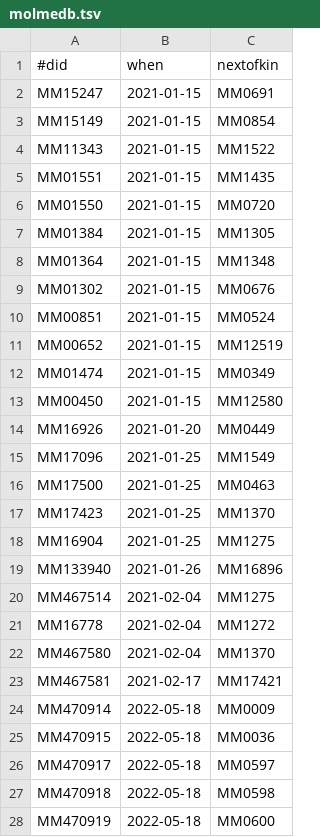
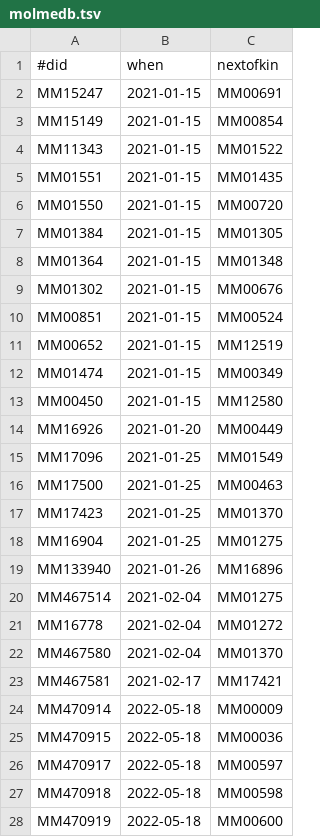
Before and after one commit to bridgedb/tiwid, a TSV file: data/molmedb.tsv, drawn as a sheet; only a part is shown; the diff covers the shown part only.

Commit message:
fixed number of '0' in MolMeDB ids

```diff
--- a/data/molmedb.tsv
+++ b/data/molmedb.tsv
@@ -1,28 +1,28 @@
 #did	when	nextofkin
-MM15247	2021-01-15	MM0691
-MM15149	2021-01-15	MM0854
-MM11343	2021-01-15	MM1522
-MM01551	2021-01-15	MM1435
-MM01550	2021-01-15	MM0720
-MM01384	2021-01-15	MM1305
-MM01364	2021-01-15	MM1348
-MM01302	2021-01-15	MM0676
-MM00851	2021-01-15	MM0524
+MM15247	2021-01-15	MM00691
+MM15149	2021-01-15	MM00854
+MM11343	2021-01-15	MM01522
+MM01551	2021-01-15	MM01435
+MM01550	2021-01-15	MM00720
+MM01384	2021-01-15	MM01305
+MM01364	2021-01-15	MM01348
+MM01302	2021-01-15	MM00676
+MM00851	2021-01-15	MM00524
 MM00652	2021-01-15	MM12519
-MM01474	2021-01-15	MM0349
+MM01474	2021-01-15	MM00349
 MM00450	2021-01-15	MM12580
-MM16926	2021-01-20	MM0449
-MM17096	2021-01-25	MM1549
-MM17500	2021-01-25	MM0463
-MM17423	2021-01-25	MM1370
-MM16904	2021-01-25	MM1275
+MM16926	2021-01-20	MM00449
+MM17096	2021-01-25	MM01549
+MM17500	2021-01-25	MM00463
+MM17423	2021-01-25	MM01370
+MM16904	2021-01-25	MM01275
 MM133940	2021-01-26	MM16896
-MM467514	2021-02-04	MM1275
-MM16778	2021-02-04	MM1272
-MM467580	2021-02-04	MM1370
+MM467514	2021-02-04	MM01275
+MM16778	2021-02-04	MM01272
+MM467580	2021-02-04	MM01370
 MM467581	2021-02-17	MM17421
-MM470914	2022-05-18	MM0009
-MM470915	2022-05-18	MM0036
-MM470917	2022-05-18	MM0597
-MM470918	2022-05-18	MM0598
-MM470919	2022-05-18	MM0600
+MM470914	2022-05-18	MM00009
+MM470915	2022-05-18	MM00036
+MM470917	2022-05-18	MM00597
+MM470918	2022-05-18	MM00598
+MM470919	2022-05-18	MM00600
```
Also changed, not shown: 24 edited cells elsewhere in this file.
